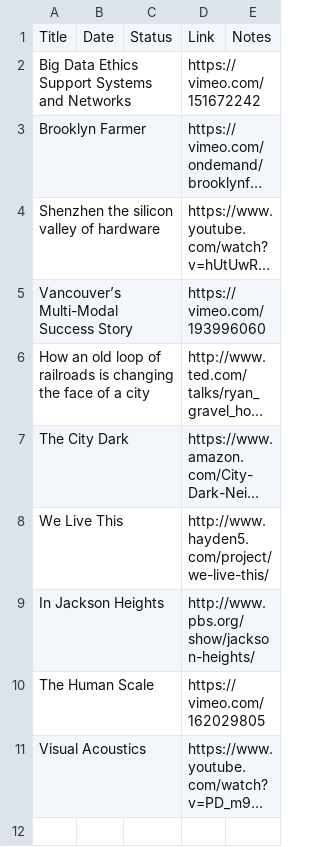
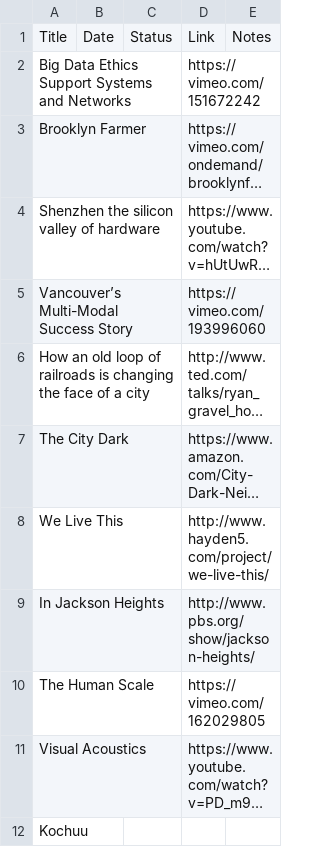
Before and after one commit to avigailvantu/urban-informatics-club, a CSV file: videos.csv, drawn as a sheet; long unchanged cells end in …; the diff names each change by its address in the sheet, - before the commit and + after, or states it on an @@ line.

Commit message:
Update videos.csv

```diff
--- a/videos.csv
+++ b/videos.csv
+row 12: Kochuu
```
